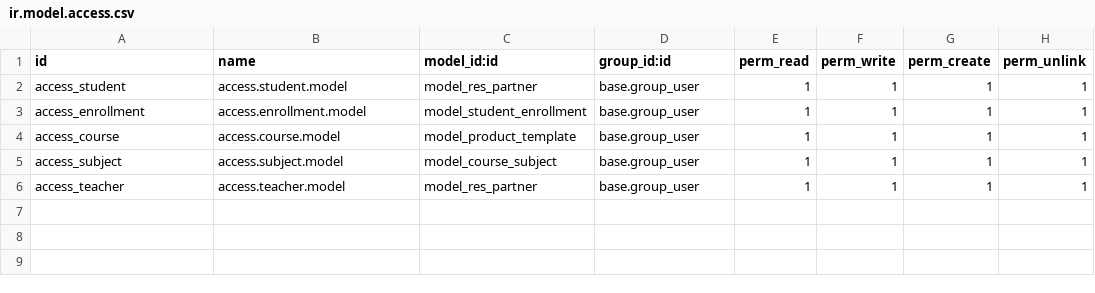
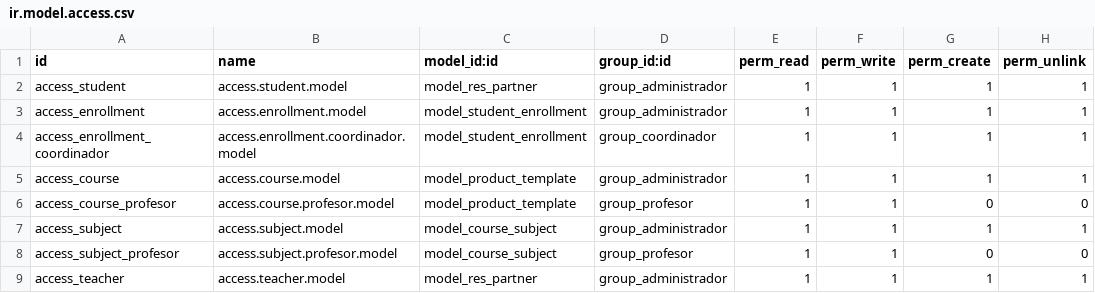
Before and after one commit to Dev700000/Gesti-n-escuela-odoo-17, a CSV file: security/ir.model.access.csv, drawn as a sheet.

Commit message:
Agregue el security xml

```diff
--- a/security/ir.model.access.csv
+++ b/security/ir.model.access.csv
@@ -1,6 +1,9 @@
 id,name,model_id:id,group_id:id,perm_read,perm_write,perm_create,perm_unlink
-access_student,access.student.model,model_res_partner,base.group_user,1,1,1,1
-access_enrollment,access.enrollment.model,model_student_enrollment,base.group_user,1,1,1,1
-access_course,access.course.model,model_product_template,base.group_user,1,1,1,1
-access_subject,access.subject.model,model_course_subject,base.group_user,1,1,1,1
-access_teacher,access.teacher.model,model_res_partner,base.group_user,1,1,1,1
+access_student,access.student.model,model_res_partner,group_administrador,1,1,1,1
+access_enrollment,access.enrollment.model,model_student_enrollment,group_administrador,1,1,1,1
+access_enrollment_coordinador,access.enrollment.coordinador.model,model_student_enrollment,group_coordinador,1,1,1,1
+access_course,access.course.model,model_product_template,group_administrador,1,1,1,1
+access_course_profesor,access.course.profesor.model,model_product_template,group_profesor,1,1,0,0
+access_subject,access.subject.model,model_course_subject,group_administrador,1,1,1,1
+access_subject_profesor,access.subject.profesor.model,model_course_subject,group_profesor,1,1,0,0
+access_teacher,access.teacher.model,model_res_partner,group_administrador,1,1,1,1
```
